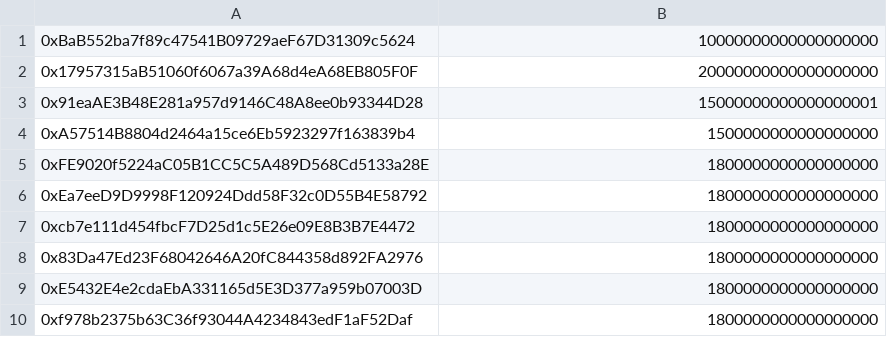
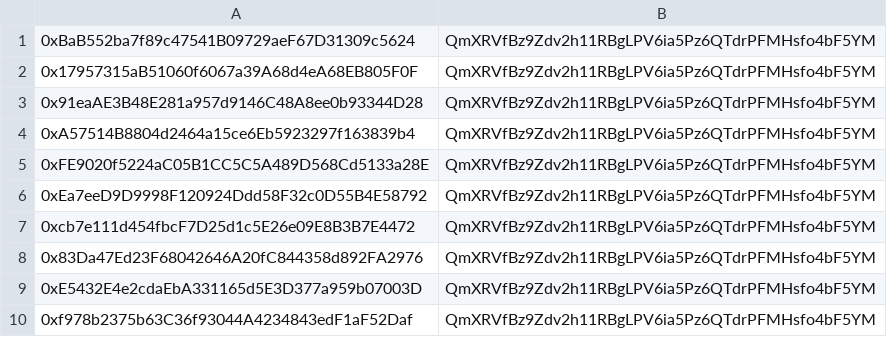
Before and after one commit to gcc2ge/nft_merkle_airdrop, a CSV file: data/airdrop.csv, drawn as a sheet; the diff names each change by its address in the sheet, - before the commit and + after, or states it on an @@ line.

```diff
--- a/data/airdrop.csv
+++ b/data/airdrop.csv
-B1: 10000000000000000000
+B1: QmXRVfBz9Zdv2h11RBgLPV6ia5Pz6QTdrPFMHsfo4bF5YM
-B2: 20000000000000000000
+B2: QmXRVfBz9Zdv2h11RBgLPV6ia5Pz6QTdrPFMHsfo4bF5YM
-B3: 15000000000000000001
+B3: QmXRVfBz9Zdv2h11RBgLPV6ia5Pz6QTdrPFMHsfo4bF5YM
-B4: 1500000000000000000
+B4: QmXRVfBz9Zdv2h11RBgLPV6ia5Pz6QTdrPFMHsfo4bF5YM
-B5:B10: 1800000000000000000
+B5:B10: QmXRVfBz9Zdv2h11RBgLPV6ia5Pz6QTdrPFMHsfo4bF5YM
```
Also changed, not shown: 3 other files.
